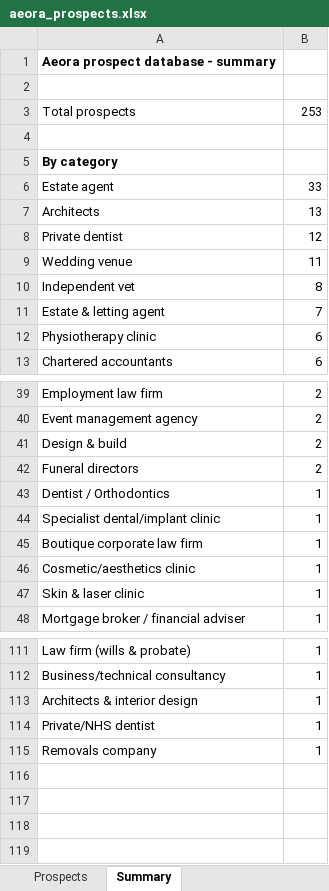
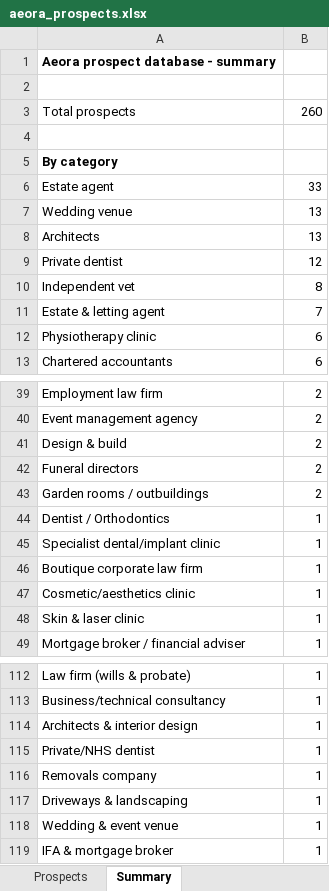
Before and after one commit to houghtonstudioco-afk/Houghton-property-partners, an Excel workbook: prospects/aeora_prospects.xlsx, sheet Summary, drawn as a sheet; only a part is shown, gaps mark what is left out; values as stored, in another font and other column widths than the file's, no borders; removed rows and columns are numbered as before the commit, all else as after; the diff names each change by its address in the sheet, - before the commit and + after, or states it on an @@ line.

```diff
--- a/prospects/aeora_prospects.xlsx (sheet Summary)
+++ b/prospects/aeora_prospects.xlsx (sheet Summary)
-B3: 253
+B3: 260
+row 7: Wedding venue | 13
-row 9: Wedding venue | 11
+row 43: Garden rooms / outbuildings | 2
+row 117: Driveways & landscaping | 1
+row 118: Wedding & event venue | 1
+row 119: IFA & mortgage broker | 1
```
Also changed, not shown: sheet Prospects, 2 other files.
